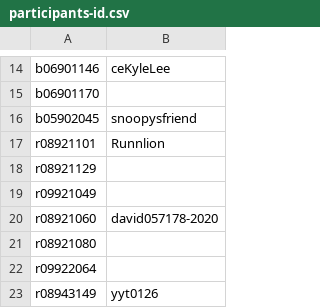
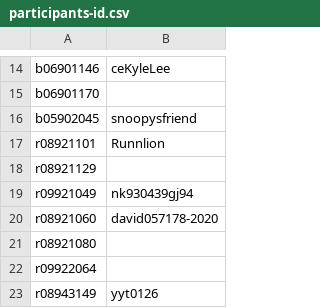
Before and after one commit to berkeley-abc/abc, a CSV file: lsv/participants-id.csv, drawn as a sheet; only a part is shown, gaps mark what is left out.

Commit message:
add id nk930439gj94

```diff
--- a/lsv/participants-id.csv
+++ b/lsv/participants-id.csv
@@ -18,3 +18,3 @@ r08921101,Runnlion
 r08921129,
-r09921049,
+r09921049,nk930439gj94
 r08921060,david057178-2020
```
